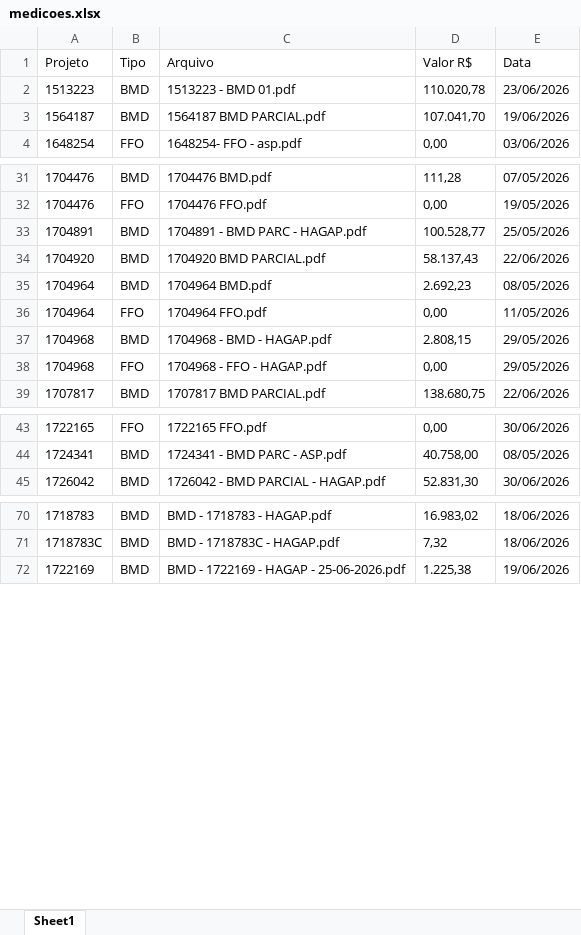
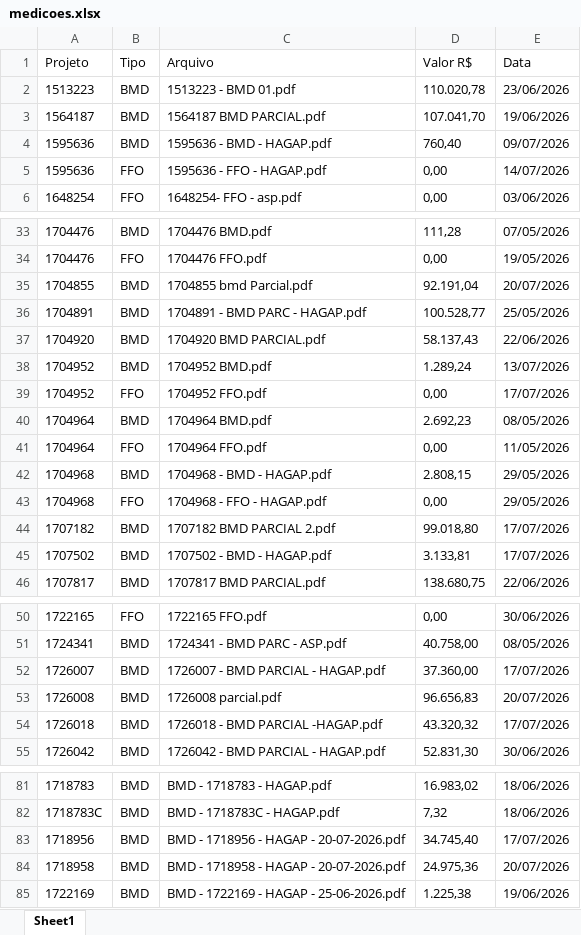
Before and after one commit to gabrielmedeirosasp-ops/HAGAP, an Excel workbook: medicoes.xlsx, sheet Sheet1, drawn as a sheet; only a part is shown, gaps mark what is left out; values as stored, in another font and other column widths than the file's, no borders; the diff covers the shown part only; the diff names each change by its address in the sheet, - before the commit and + after, or states it on an @@ line.

```diff
--- a/medicoes.xlsx (sheet Sheet1)
+++ b/medicoes.xlsx (sheet Sheet1)
+row 4: 1595636 | BMD | 1595636 - BMD - HAGAP.pdf | 760,40 | 09/07/2026
+row 5: 1595636 | FFO | 1595636 - FFO - HAGAP.pdf | 0,00 | 14/07/2026
+row 35: 1704855 | BMD | 1704855 bmd Parcial.pdf | 92.191,04 | 20/07/2026
+row 38: 1704952 | BMD | 1704952 BMD.pdf | 1.289,24 | 13/07/2026
+row 39: 1704952 | FFO | 1704952 FFO.pdf | 0,00 | 17/07/2026
+row 44: 1707182 | BMD | 1707182 BMD PARCIAL 2.pdf | 99.018,80 | 17/07/2026
+row 45: 1707502 | BMD | 1707502 - BMD - HAGAP.pdf | 3.133,81 | 17/07/2026
+row 52: 1726007 | BMD | 1726007 - BMD PARCIAL - HAGAP.pdf | 37.360,00 | 17/07/2026
+row 53: 1726008 | BMD | 1726008 parcial.pdf | 96.656,83 | 20/07/2026
+row 54: 1726018 | BMD | 1726018 - BMD PARCIAL -HAGAP.pdf | 43.320,32 | 17/07/2026
+row 83: 1718956 | BMD | BMD - 1718956 - HAGAP - 20-07-2026.pdf | 34.745,40 | 17/07/2026
+row 84: 1718958 | BMD | BMD - 1718958 - HAGAP - 20-07-2026.pdf | 24.975,36 | 20/07/2026
```
Also changed, not shown: 22 added rows elsewhere in this sheet, analise_financeira.xlsx, resultado.xlsx, 2 other files.
